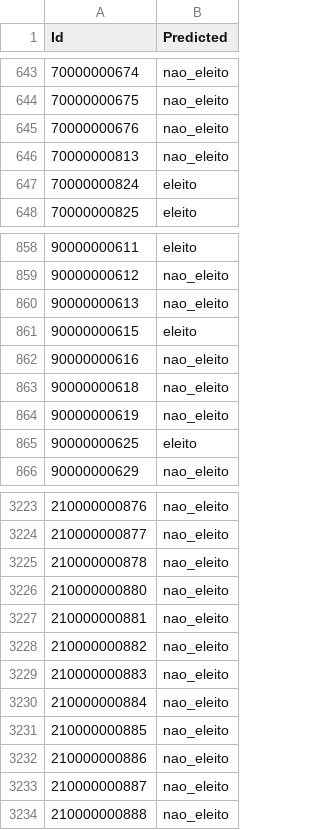
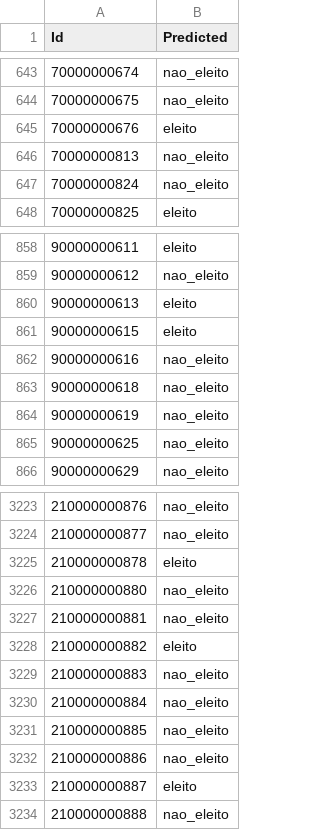
Before and after one commit to guilhermemg/ml-mestrado, a CSV file: data/assignment_4/first_submission.csv, drawn as a sheet; only a part is shown, gaps mark what is left out; the diff covers the shown part only.

```diff
--- a/data/assignment_4/first_submission.csv
+++ b/data/assignment_4/first_submission.csv
@@ -644,5 +644,5 @@ Id,Predicted
 70000000675,nao_eleito
-70000000676,nao_eleito
+70000000676,eleito
 70000000813,nao_eleito
-70000000824,eleito
+70000000824,nao_eleito
 70000000825,eleito
@@ -859,3 +859,3 @@ Id,Predicted
 90000000612,nao_eleito
-90000000613,nao_eleito
+90000000613,eleito
 90000000615,eleito
@@ -864,3 +864,3 @@ Id,Predicted
 90000000619,nao_eleito
-90000000625,eleito
+90000000625,nao_eleito
 90000000629,nao_eleito
@@ -3224,6 +3224,6 @@ Id,Predicted
 210000000877,nao_eleito
-210000000878,nao_eleito
+210000000878,eleito
 210000000880,nao_eleito
 210000000881,nao_eleito
-210000000882,nao_eleito
+210000000882,eleito
 210000000883,nao_eleito
@@ -3232,3 +3232,3 @@ Id,Predicted
 210000000886,nao_eleito
-210000000887,nao_eleito
+210000000887,eleito
 210000000888,nao_eleito
```
Also changed, not shown: 98 edited cells elsewhere in this file, 1 other file.
